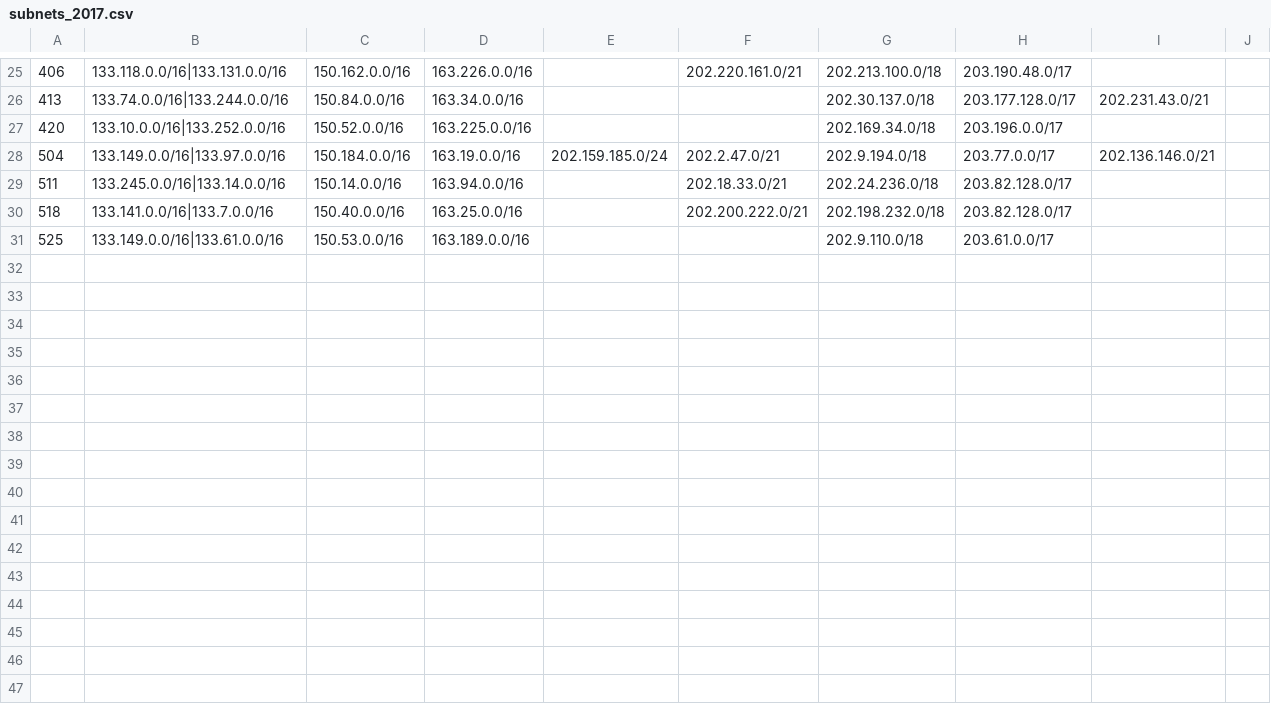
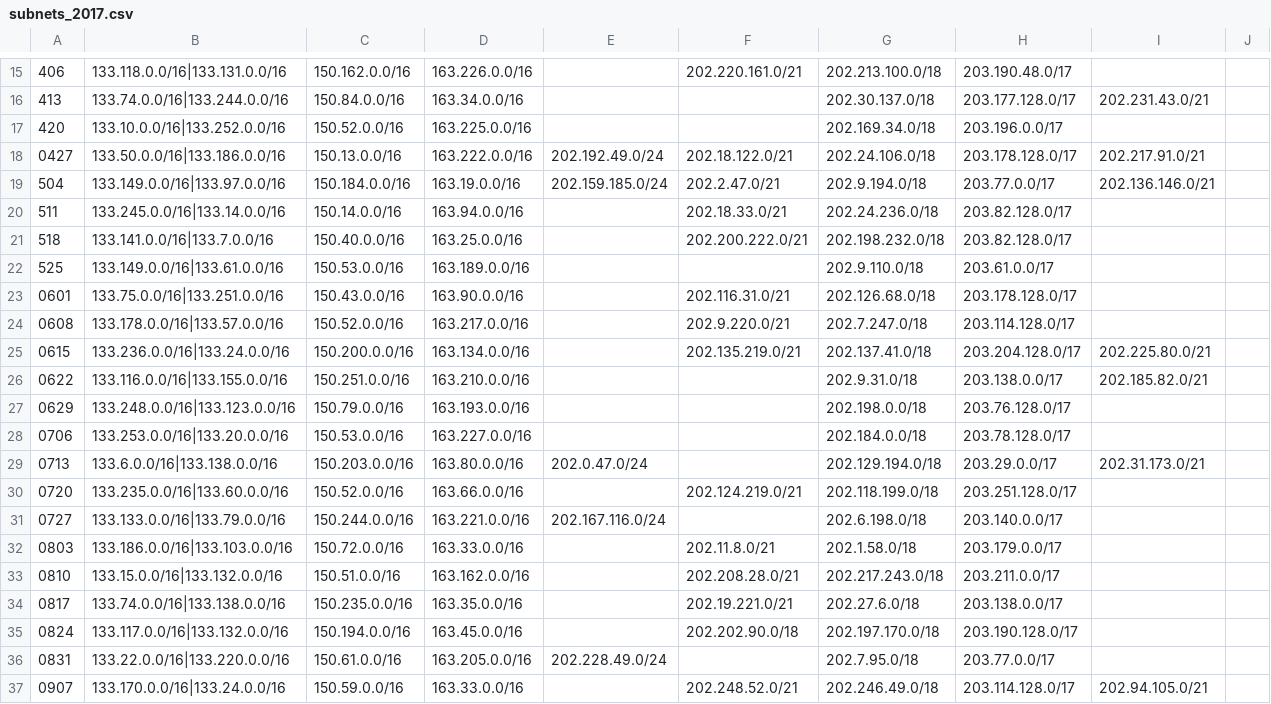
Before and after one commit to a-blaise/split-and-merge, a CSV file: subnets/subnets_2017.csv, drawn as a sheet; only a part is shown, gaps mark what is left out; the diff covers the shown part only; the diff names each change by its address in the sheet, - before the commit and + after, or states it on an @@ line.

```diff
--- a/subnets/subnets_2017.csv
+++ b/subnets/subnets_2017.csv
+row 18: 0427 | 133.50.0.0/16|133.186.0.0/16 | 150.13.0.0/16 | 163.222.0.0/16 | 202.192.49.0/24 | 202.18.122.0/21 | 202.24.106.0/18 | 203.178.128.0/17 | 202.217.91.0/21
+row 23: 0601 | 133.75.0.0/16|133.251.0.0/16 | 150.43.0.0/16 | 163.90.0.0/16 |  | 202.116.31.0/21 | 202.126.68.0/18 | 203.178.128.0/17
+row 24: 0608 | 133.178.0.0/16|133.57.0.0/16 | 150.52.0.0/16 | 163.217.0.0/16 |  | 202.9.220.0/21 | 202.7.247.0/18 | 203.114.128.0/17
+row 25: 0615 | 133.236.0.0/16|133.24.0.0/16 | 150.200.0.0/16 | 163.134.0.0/16 |  | 202.135.219.0/21 | 202.137.41.0/18 | 203.204.128.0/17 | 202.225.80.0/21
+row 26: 0622 | 133.116.0.0/16|133.155.0.0/16 | 150.251.0.0/16 | 163.210.0.0/16 |  |  | 202.9.31.0/18 | 203.138.0.0/17 | 202.185.82.0/21
+row 27: 0629 | 133.248.0.0/16|133.123.0.0/16 | 150.79.0.0/16 | 163.193.0.0/16 |  |  | 202.198.0.0/18 | 203.76.128.0/17
+row 28: 0706 | 133.253.0.0/16|133.20.0.0/16 | 150.53.0.0/16 | 163.227.0.0/16 |  |  | 202.184.0.0/18 | 203.78.128.0/17
+row 29: 0713 | 133.6.0.0/16|133.138.0.0/16 | 150.203.0.0/16 | 163.80.0.0/16 | 202.0.47.0/24 |  | 202.129.194.0/18 | 203.29.0.0/17 | 202.31.173.0/21
+row 30: 0720 | 133.235.0.0/16|133.60.0.0/16 | 150.52.0.0/16 | 163.66.0.0/16 |  | 202.124.219.0/21 | 202.118.199.0/18 | 203.251.128.0/17
+row 31: 0727 | 133.133.0.0/16|133.79.0.0/16 | 150.244.0.0/16 | 163.221.0.0/16 | 202.167.116.0/24 |  | 202.6.198.0/18 | 203.140.0.0/17
+row 32: 0803 | 133.186.0.0/16|133.103.0.0/16 | 150.72.0.0/16 | 163.33.0.0/16 |  | 202.11.8.0/21 | 202.1.58.0/18 | 203.179.0.0/17
+row 33: 0810 | 133.15.0.0/16|133.132.0.0/16 | 150.51.0.0/16 | 163.162.0.0/16 |  | 202.208.28.0/21 | 202.217.243.0/18 | 203.211.0.0/17
+row 34: 0817 | 133.74.0.0/16|133.138.0.0/16 | 150.235.0.0/16 | 163.35.0.0/16 |  | 202.19.221.0/21 | 202.27.6.0/18 | 203.138.0.0/17
+row 35: 0824 | 133.117.0.0/16|133.132.0.0/16 | 150.194.0.0/16 | 163.45.0.0/16 |  | 202.202.90.0/18 | 202.197.170.0/18 | 203.190.128.0/17
+row 36: 0831 | 133.22.0.0/16|133.220.0.0/16 | 150.61.0.0/16 | 163.205.0.0/16 | 202.228.49.0/24 |  | 202.7.95.0/18 | 203.77.0.0/17
+row 37: 0907 | 133.170.0.0/16|133.24.0.0/16 | 150.59.0.0/16 | 163.33.0.0/16 |  | 202.248.52.0/21 | 202.246.49.0/18 | 203.114.128.0/17 | 202.94.105.0/21
```
Also changed, not shown: 6 added rows and 10 moved rows elsewhere in this file, subnets/subnets_2016.csv, subnets/subnets_2018.csv, 4 other files.
